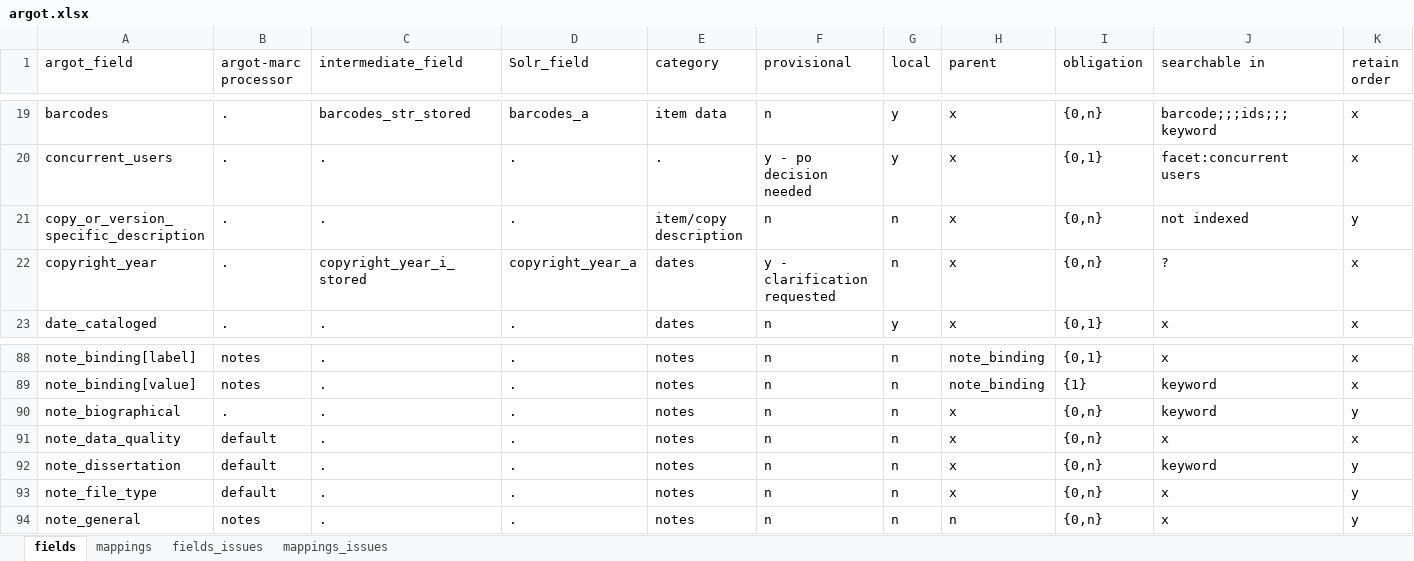
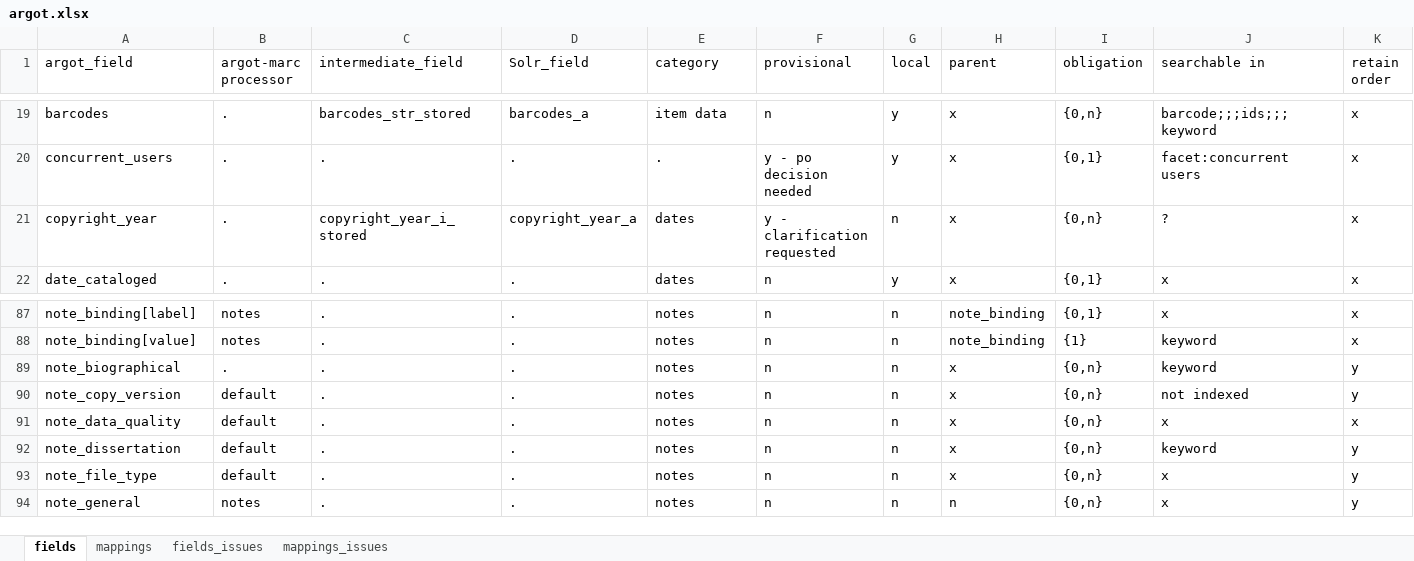
Before and after one commit to trln/data-documentation, an Excel workbook: argot/argot.xlsx, sheet fields, drawn as a sheet; only a part is shown, gaps mark what is left out; values as stored, in another font and other column widths than the file's, no borders; table styles not drawn; removed rows and columns are numbered as before the commit, all else as after; rows hold the shown columns only; the diff names each change by its address in the sheet, - before the commit and + after, or states it on an @@ line.

Commit message:
note_copy_version

```diff
--- a/argot/argot.xlsx (sheet fields)
+++ b/argot/argot.xlsx (sheet fields)
-row 21: copy_or_version_specific_description | . | . | . | item/copy description | n | n | x | {0,n} | not indexed | y
+row 90: note_copy_version | default | . | . | notes | n | n | x | {0,n} | not indexed | y
```
Also changed, not shown: sheet mappings, argot/working_docs/notes_fields_table.xlsx, 3 other files.
